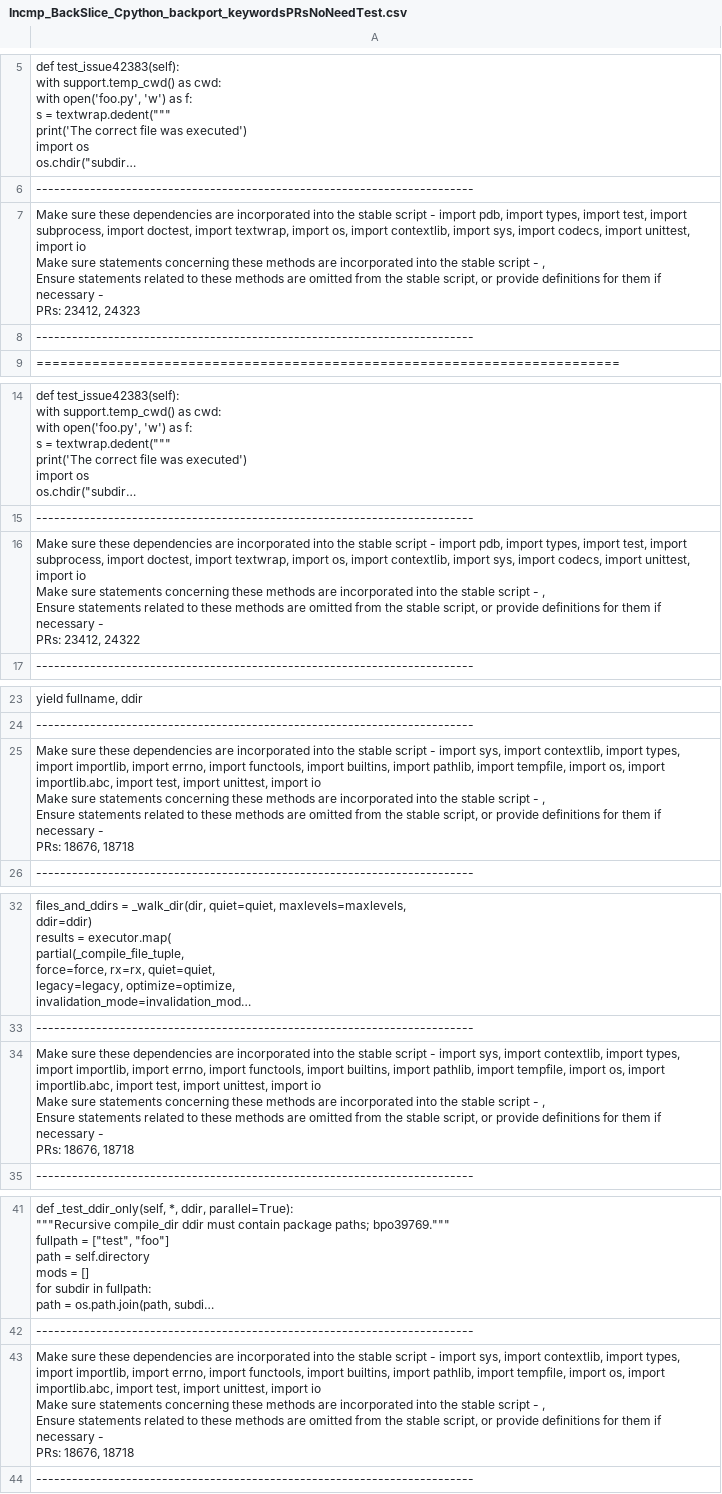
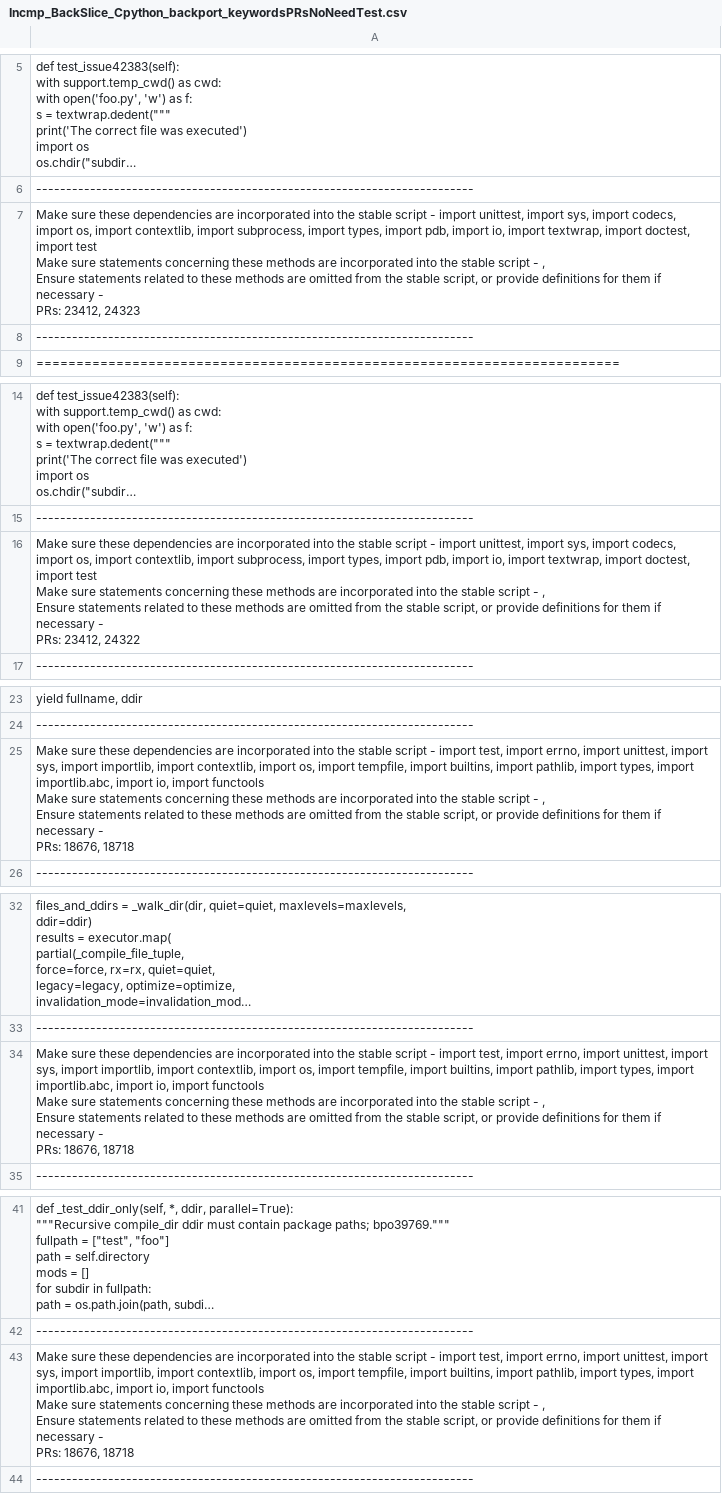
Before and after one commit to joydeba/BackSlice, a CSV file: slicerOutput/Incmp_BackSlice_Cpython_backport_keywordsPRsNoNeedTest.csv, drawn as a sheet; only a part is shown, gaps mark what is left out; long unchanged cells end in …; ↵ is a line break in a cell; the diff covers the shown part only; the diff names each change by its address in the sheet, - before the commit and + after, or states it on an @@ line.

```diff
--- a/slicerOutput/Incmp_BackSlice_Cpython_backport_keywordsPRsNoNeedTest.csv
+++ b/slicerOutput/Incmp_BackSlice_Cpython_backport_keywordsPRsNoNeedTest.csv
-A7: …- import pdb, import types, import test, import subprocess, import doctest, import textwrap, import os, import contextlib, import sys, import codecs, import unittest, import io ↵ Make sure…
+A7: …- import unittest, import sys, import codecs, import os, import contextlib, import subprocess, import types, import pdb, import io, import textwrap, import doctest, import test ↵ Make sure…
-A16: …- import pdb, import types, import test, import subprocess, import doctest, import textwrap, import os, import contextlib, import sys, import codecs, import unittest, import io ↵ Make sure…
+A16: …- import unittest, import sys, import codecs, import os, import contextlib, import subprocess, import types, import pdb, import io, import textwrap, import doctest, import test ↵ Make sure…
-A25: …- import sys, import contextlib, import types, import importlib, import errno, import functools, import builtins, import pathlib, import tempfile, import os, import importlib.abc, import test, import unittest, import io ↵ Make sure…
+A25: …- import test, import errno, import unittest, import sys, import importlib, import contextlib, import os, import tempfile, import builtins, import pathlib, import types, import importlib.abc, import io, import functools ↵ Make sure…
-A34: …- import sys, import contextlib, import types, import importlib, import errno, import functools, import builtins, import pathlib, import tempfile, import os, import importlib.abc, import test, import unittest, import io ↵ Make sure…
+A34: …- import test, import errno, import unittest, import sys, import importlib, import contextlib, import os, import tempfile, import builtins, import pathlib, import types, import importlib.abc, import io, import functools ↵ Make sure…
-A43: …- import sys, import contextlib, import types, import importlib, import errno, import functools, import builtins, import pathlib, import tempfile, import os, import importlib.abc, import test, import unittest, import io ↵ Make sure…
+A43: …- import test, import errno, import unittest, import sys, import importlib, import contextlib, import os, import tempfile, import builtins, import pathlib, import types, import importlib.abc, import io, import functools ↵ Make sure…
```
Also changed, not shown: 8 edited cells elsewhere in this file, slicerOutput/Incmp_BackSlice_Bitcoin_backport_keywordsPRsNoNeedTest.csv, 6 other files.
